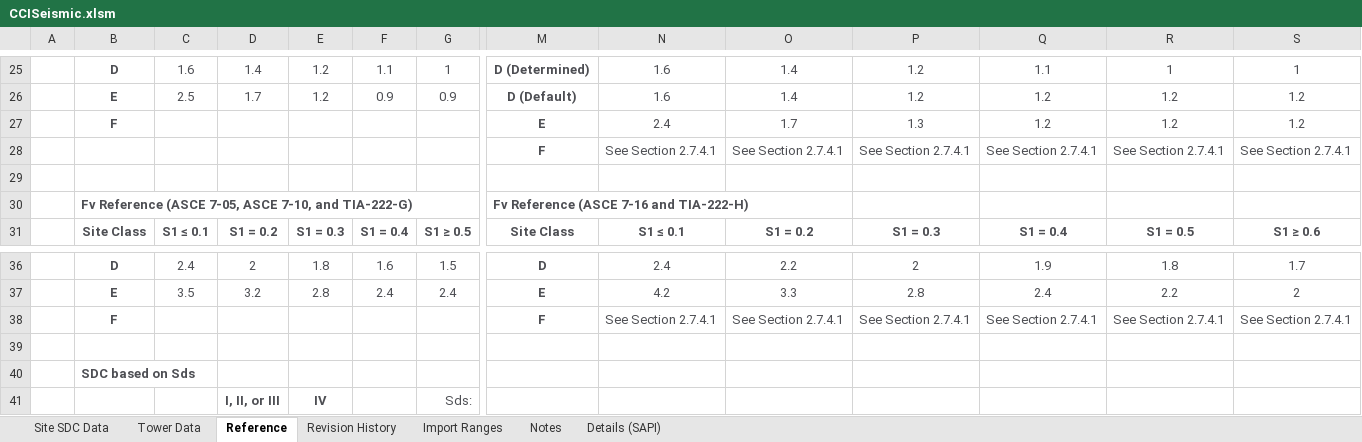
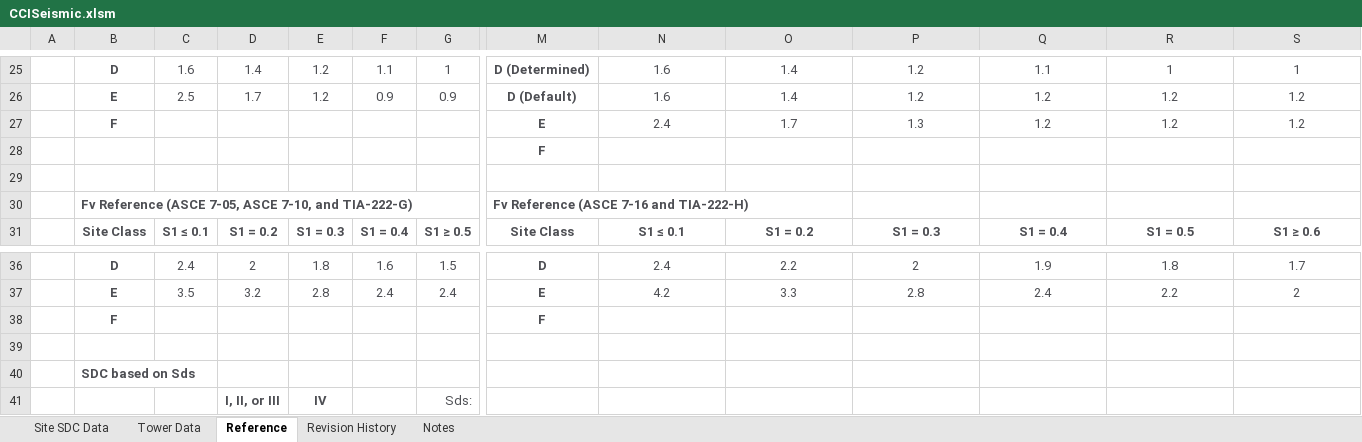
Before and after one commit to mrudolp1/Datatransfererer-NuGet, an Excel workbook: DataTransferer/Templates/CCISeismic.xlsm, sheet Reference, drawn as a sheet; only a part is shown, gaps mark what is left out; values as stored, in another font and other column widths than the file's, no borders; removed rows and columns are numbered as before the commit, all else as after; rows hold the shown columns only; the diff names each change by its address in the sheet, - before the commit and + after, or states it on an @@ line.

```diff
--- a/DataTransferer/Templates/CCISeismic.xlsm (sheet Reference)
+++ b/DataTransferer/Templates/CCISeismic.xlsm (sheet Reference)
@@ sheet tab hidden: Import Ranges @@
@@ sheet tab hidden: Details (SAPI) @@
-row 28:  |  |  |  |  |  |  | F | See Section 2.7.4.1 | See Section 2.7.4.1 | See Section 2.7.4.1 | See Section 2.7.4.1 | See Section 2.7.4.1 | See Section 2.7.4.1
+row 28:  |  |  |  |  |  |  | F
-row 38:  | F |  |  |  |  |  | F | See Section 2.7.4.1 | See Section 2.7.4.1 | See Section 2.7.4.1 | See Section 2.7.4.1 | See Section 2.7.4.1 | See Section 2.7.4.1
+row 38:  | F |  |  |  |  |  | F
```
Also changed, not shown: sheet Tower Data, sheet Revision History, sheet Notes, sheet Site SDC Data, hidden cells, 2 other files.
